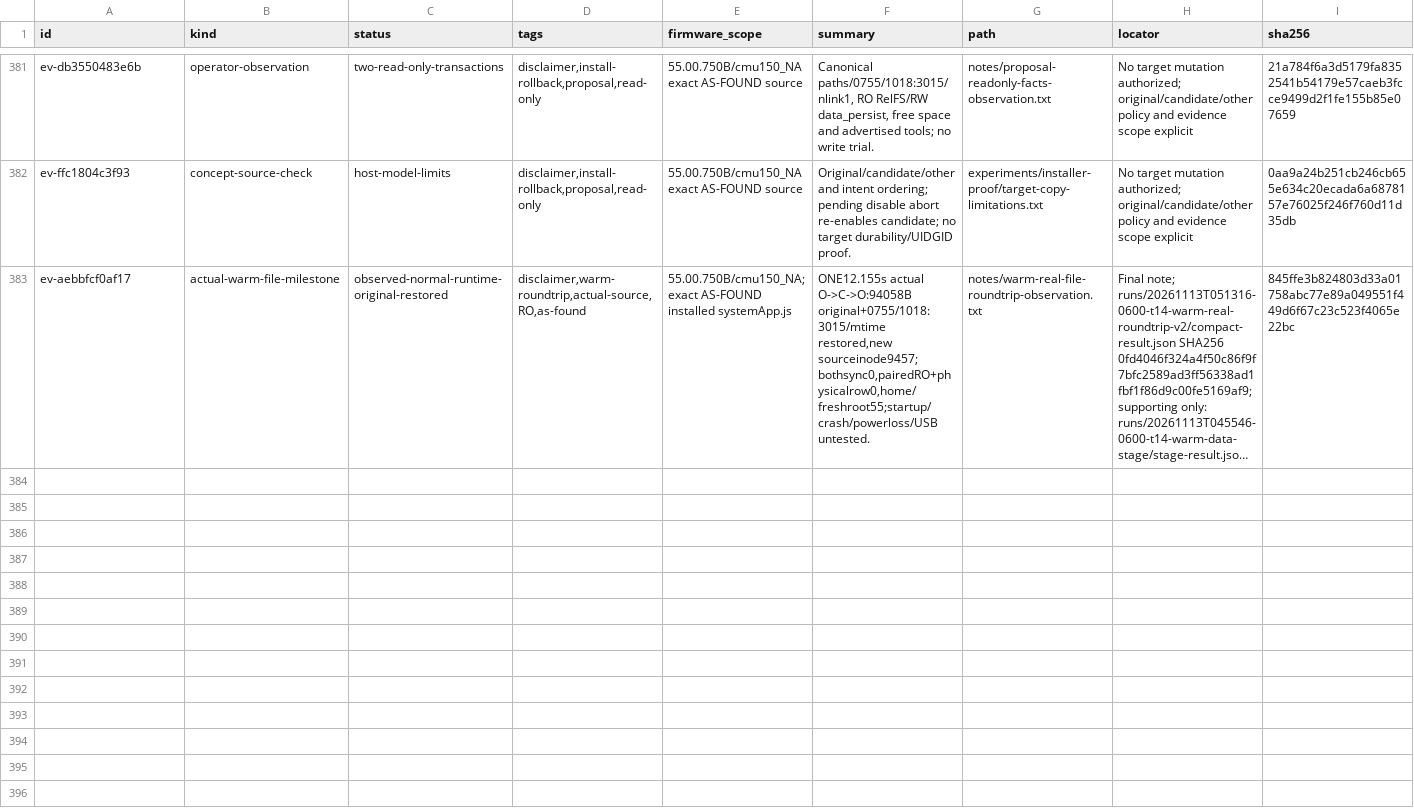
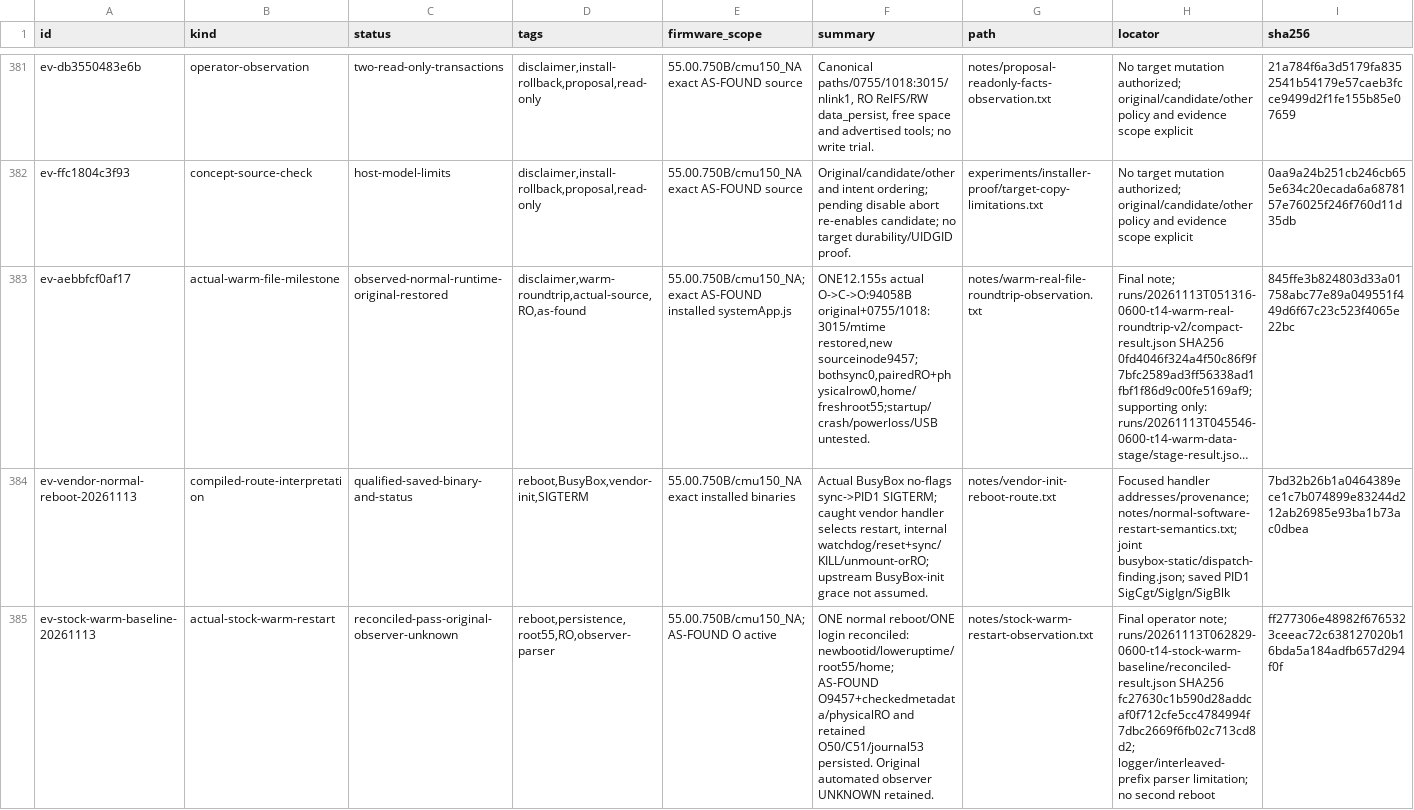
Before and after one commit to aeharding/open-connect, a TSV file: research/index.tsv, drawn as a sheet; only a part is shown, gaps mark what is left out; long unchanged cells end in …; rows hold the shown columns only; the diff covers the shown part only; the diff names each change by its address in the sheet, - before the commit and + after, or states it on an @@ line.

Commit message:
Record reconciled stock startup baseline and warning timing

```diff
--- a/research/index.tsv
+++ b/research/index.tsv
+row 384: ev-vendor-normal-reboot-20261113 | compiled-route-interpretation | qualified-saved-binary-and-status | reboot,BusyBox,vendor-init,SIGTERM | 55.00.750B/cmu150_NA exact installed binaries | Actual BusyBox no-flags sync->PID1 SIGTERM; caught vendor handler selects restart, internal watchdog/reset+sync/KILL/unmount-orRO; upstream BusyBox-init grace not assumed. | notes/vendor-init-reboot-route.txt | Focused handler addresses/provenance; notes/normal-software-restart-semantics.txt; joint busybox-static/dispatch-finding.json; saved PID1 SigCgt/SigIgn/SigBlk | 7bd32b26b1a0464389ece1c7b074899e83244d212ab26985e93ba1b73ac0dbea
+row 385: ev-stock-warm-baseline-20261113 | actual-stock-warm-restart | reconciled-pass-original-observer-unknown | reboot,persistence,root55,RO,observer-parser | 55.00.750B/cmu150_NA; AS-FOUND O active | ONE normal reboot/ONE login reconciled: newbootid/loweruptime/root55/home; AS-FOUND O9457+checkedmetadata/physicalRO and retained O50/C51/journal53 persisted. Original automated observer UNKNOWN retained. | notes/stock-warm-restart-observation.txt | Final operator note; runs/20261113T062829-0600-t14-stock-warm-baseline/reconciled-result.json SHA256 fc27630c1b590d28addcaf0f712cfe5cc4784994f7dbc2669f6fb02c713cd8d2; logger/interleaved-prefix parser limitation; no second reboot | ff277306e48982f6765323ceeac72c638127020b16bda5a184adfb657d294f0f
```
Also changed, not shown: 1 added row elsewhere in this file, 29 other files.
